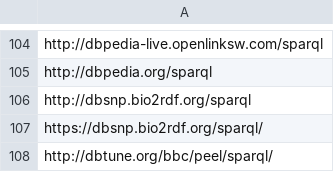
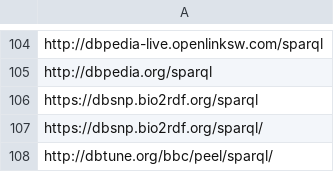
Before and after one commit to neumarcx/sparql, a CSV file: sparqlendpoint_list.csv, drawn as a sheet; only a part is shown, gaps mark what is left out.

Commit message:
http://dbsnp.bio2rdf.org/sparql moved to https
http://dbsnp.bio2rdf.org/sparql moved to https://dbsnp.bio2rdf.org/sparql

```diff
--- a/sparqlendpoint_list.csv
+++ b/sparqlendpoint_list.csv
@@ -105,3 +105,3 @@ http://dbpedia-live.openlinksw.com/sparql
 http://dbpedia.org/sparql
-http://dbsnp.bio2rdf.org/sparql
+https://dbsnp.bio2rdf.org/sparql
 https://dbsnp.bio2rdf.org/sparql/
```
